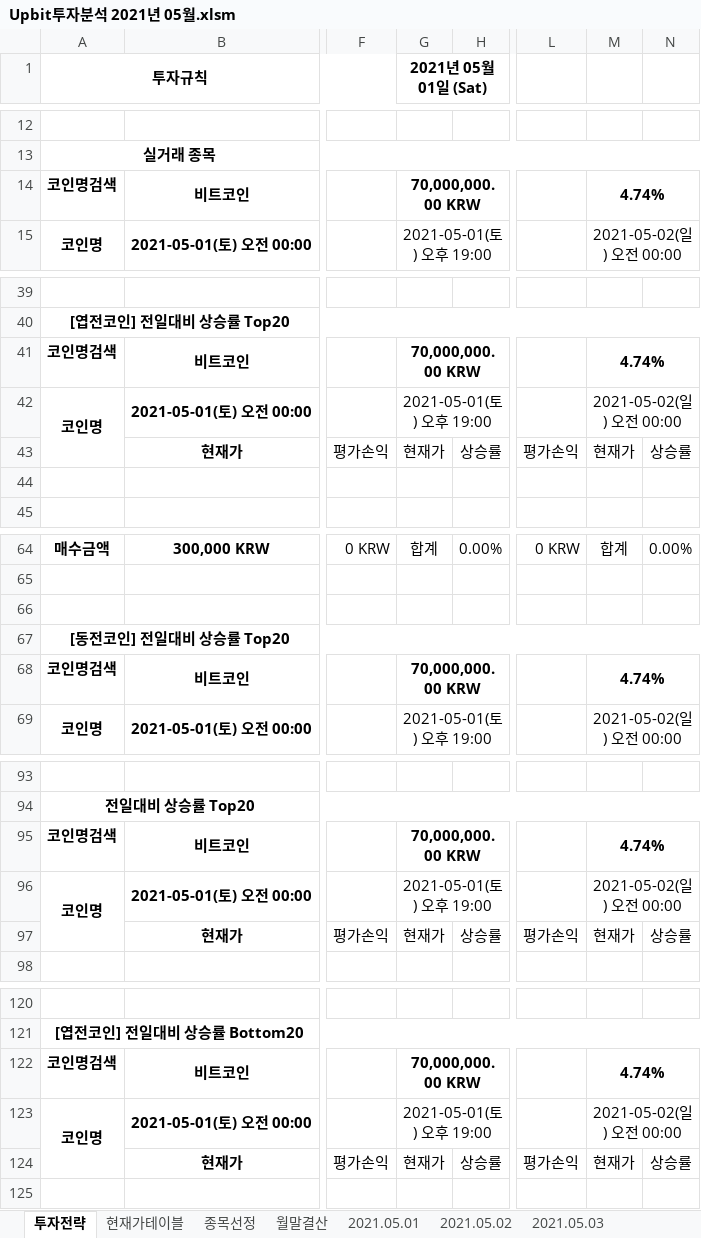
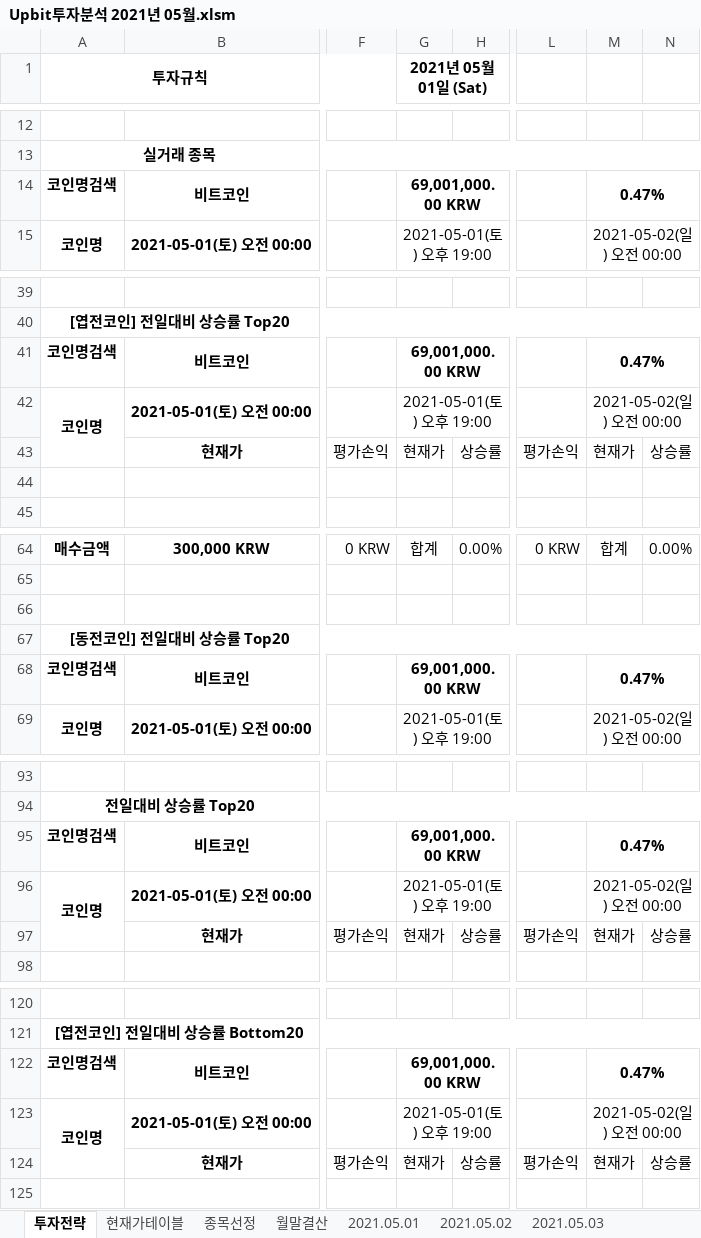
Before and after one commit to JoSihun/Upbit, an Excel workbook: Upbit투자분석 2021년 05월.xlsm, sheet 투자전략, drawn as a sheet; only a part is shown, gaps mark what is left out; values as stored, in another font and other column widths than the file's, no borders; charts and pictures and conditional formats not drawn; the diff covers the shown part only; the diff names each change by its address in the sheet, - before the commit and + after, or states it on an @@ line.

```diff
--- a/Upbit투자분석 2021년 05월.xlsm (sheet 투자전략)
+++ b/Upbit투자분석 2021년 05월.xlsm (sheet 투자전략)
-G14 (2021년 05월 01일 (Sat)): 70,000,000.00 KRW
+G14 (2021년 05월 01일 (Sat)): 69,001,000.00 KRW
-M14: 4.74%
+M14: 0.47%
-G41 (2021년 05월 01일 (Sat)): 70,000,000.00 KRW
+G41 (2021년 05월 01일 (Sat)): 69,001,000.00 KRW
-M41: 4.74%
+M41: 0.47%
-G68 (2021년 05월 01일 (Sat)): 70,000,000.00 KRW
+G68 (2021년 05월 01일 (Sat)): 69,001,000.00 KRW
-M68: 4.74%
+M68: 0.47%
-G95 (2021년 05월 01일 (Sat)): 70,000,000.00 KRW
+G95 (2021년 05월 01일 (Sat)): 69,001,000.00 KRW
-M95: 4.74%
+M95: 0.47%
-G122 (2021년 05월 01일 (Sat)): 70,000,000.00 KRW
+G122 (2021년 05월 01일 (Sat)): 69,001,000.00 KRW
-M122: 4.74%
+M122: 0.47%
```
Also changed, not shown: 4 edited cells elsewhere in this sheet, sheet 종목선정, sheet 현재가테이블, sheet 2021.05.06, sheet 2021.05.01, sheet 2021.05.05, sheet 2021.05.03, 2 more sheets, charts or pictures, 1 other file.
